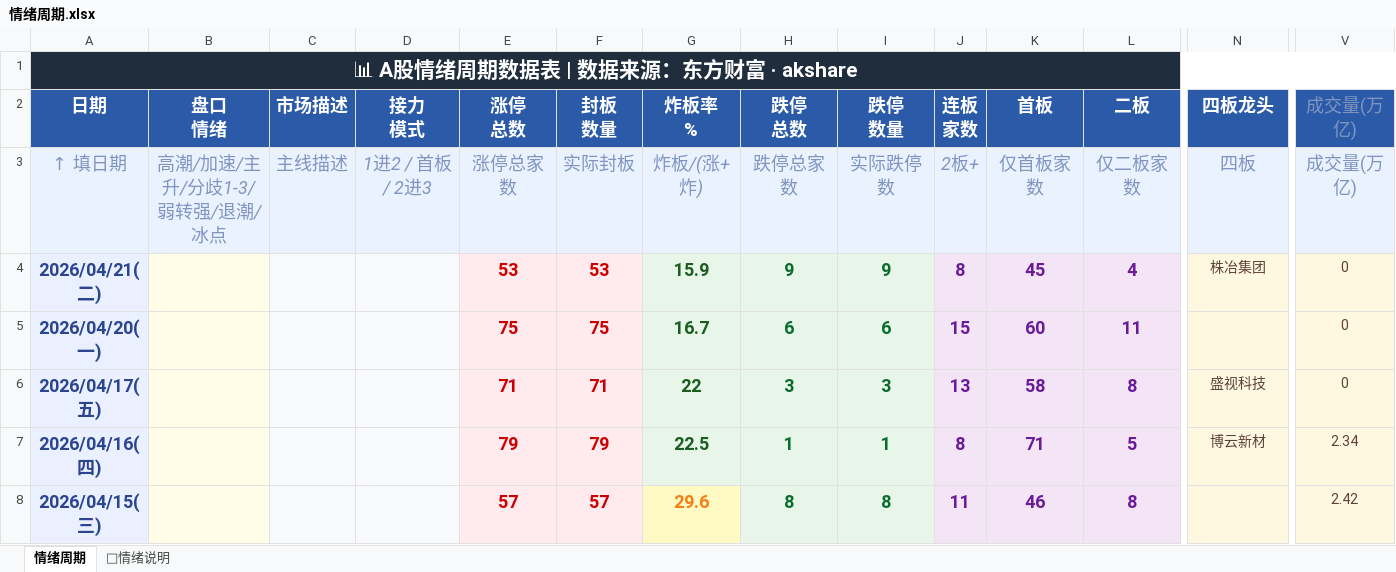
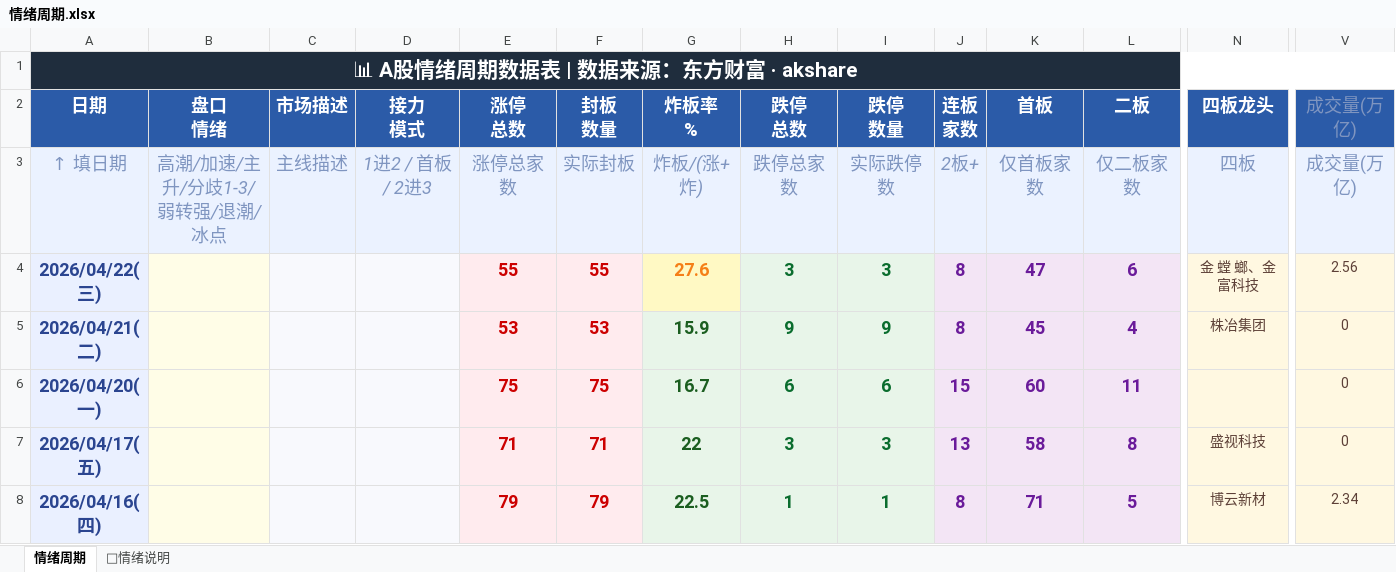
Before and after one commit to Buer97/KHOENIX, an Excel workbook: 情绪周期.xlsx, sheet 情绪周期, drawn as a sheet; only a part is shown, gaps mark what is left out; the shorter side is filled out with more unchanged rows; values as stored, in another font and other column widths than the file's, no borders; rows hold the shown columns only; the diff names each change by its address in the sheet, - before the commit and + after, or states it on an @@ line.

```diff
--- a/情绪周期.xlsx (sheet 情绪周期)
+++ b/情绪周期.xlsx (sheet 情绪周期)
+row 4: 2026/04/22(三) |  |  |  | 55 | 55 | 27.6 | 3 | 3 | 8 | 47 | 6 | 金 螳 螂、金富科技 | 2.56
```
